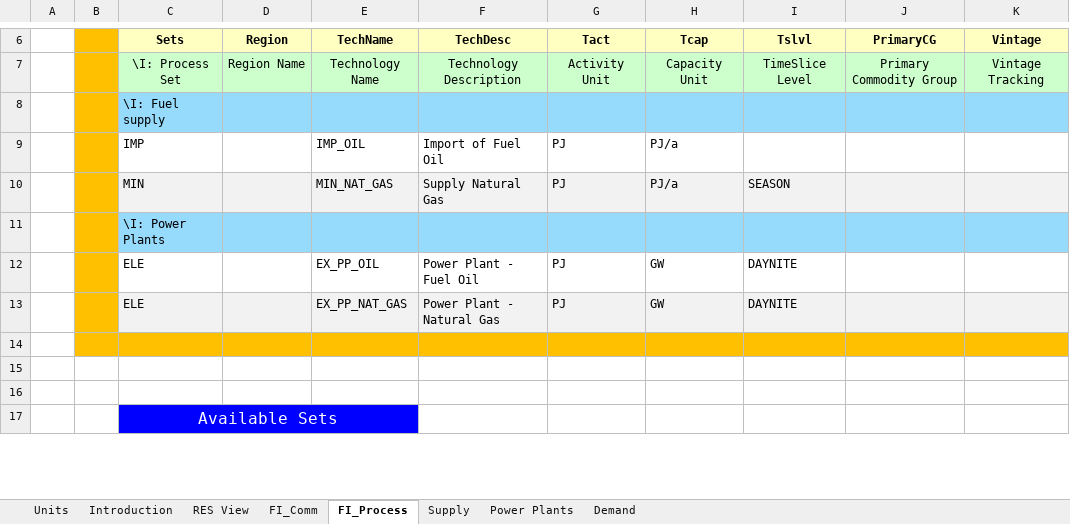
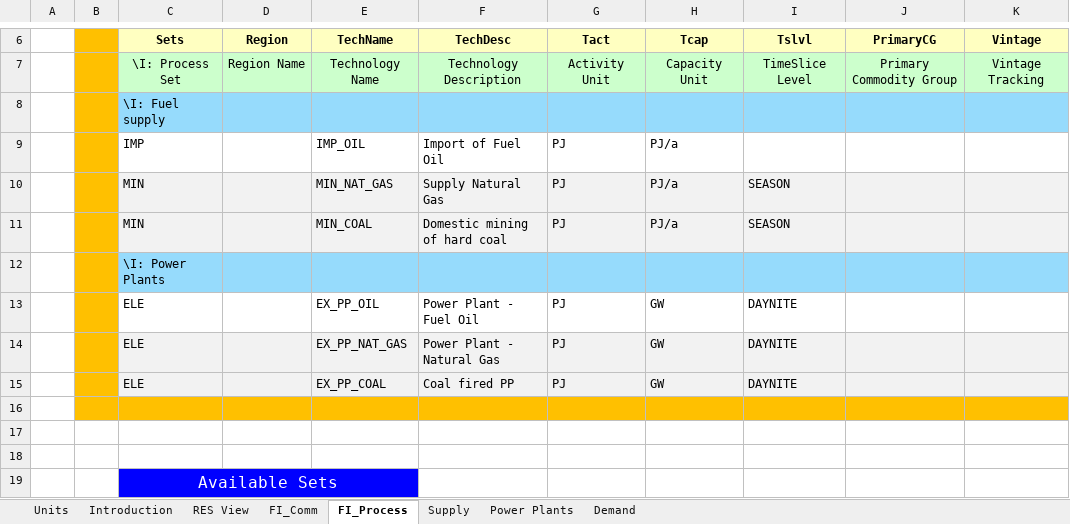
Before and after one commit to KacperNowak10/Nowak, an Excel workbook: VT_ELAND_ALL_V01.xlsx, sheet FI_Process, drawn as a sheet; only a part is shown, gaps mark what is left out; values as stored, in another font and other column widths than the file's, no borders; the diff names each change by its address in the sheet, - before the commit and + after, or states it on an @@ line.

```diff
--- a/VT_ELAND_ALL_V01.xlsx (sheet FI_Process)
+++ b/VT_ELAND_ALL_V01.xlsx (sheet FI_Process)
+row 11:  |  | MIN |  | MIN_COAL | Domestic mining of hard coal | PJ | PJ/a | SEASON
+row 15:  |  | ELE |  | EX_PP_COAL | Coal fired PP | PJ | GW | DAYNITE
```
Also changed, not shown: sheet Power Plants, sheet FI_Comm, sheet Supply, charts or pictures.
